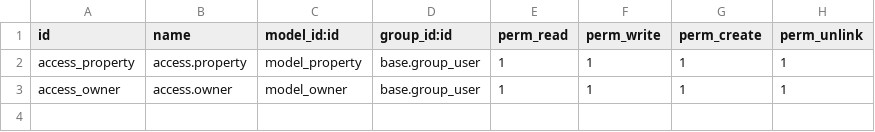
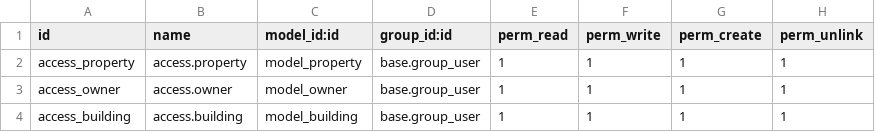
Before and after one commit to AhosanKabir/Real_state_estate_module, a CSV file: security/ir.model.access.csv, drawn as a sheet.

```diff
--- a/security/ir.model.access.csv
+++ b/security/ir.model.access.csv
@@ -3 +3,2 @@ access_property,access.property,model_property,base.group_user,1,1,1,1
 access_owner,access.owner,model_owner,base.group_user,1,1,1,1
+access_building,access.building,model_building,base.group_user,1,1,1,1
```
Also changed, not shown: 11 other files.
